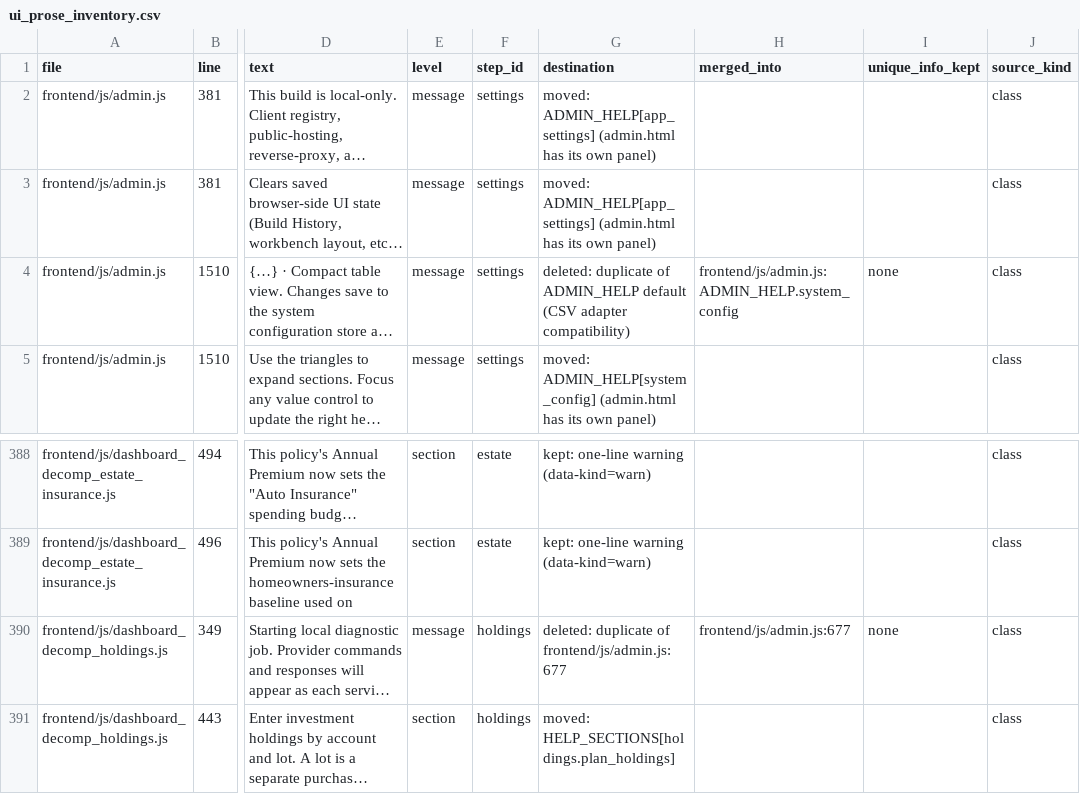
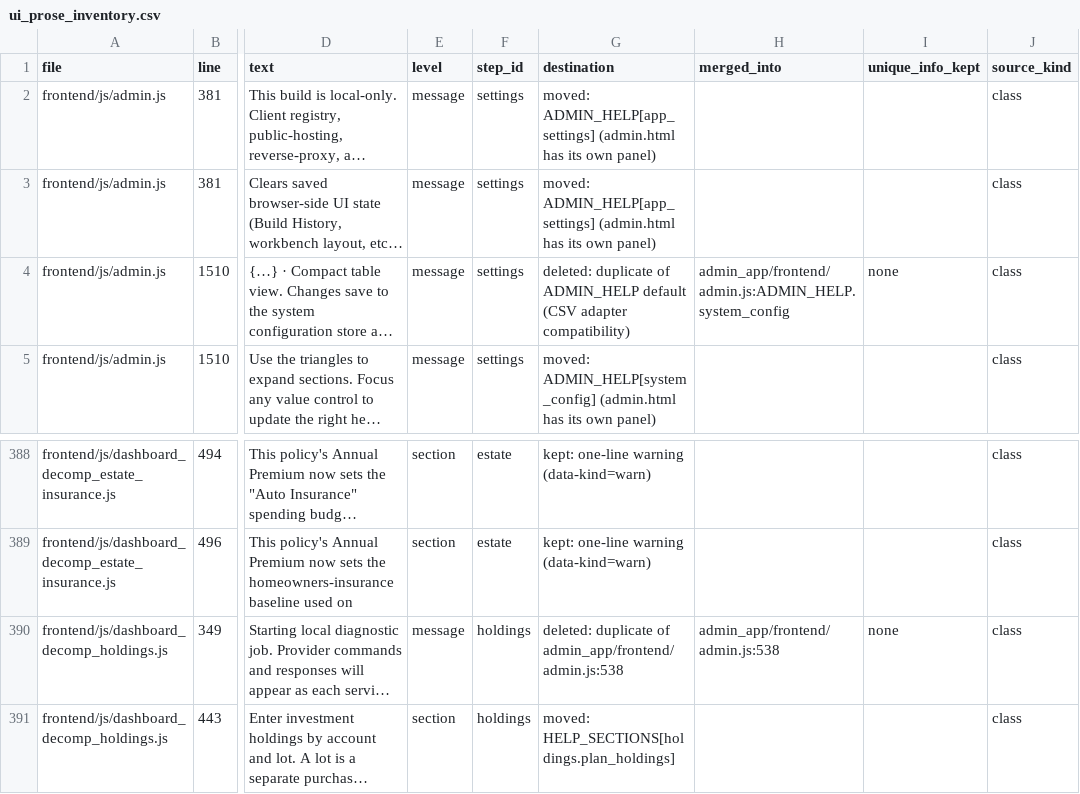
Before and after one commit to matthartzman/retirement_system, a CSV file: documentation/future/ui_prose_inventory.csv, drawn as a sheet; only a part is shown, gaps mark what is left out; long unchanged cells end in …; the diff names each change by its address in the sheet, - before the commit and + after, or states it on an @@ line.

```diff
--- a/documentation/future/ui_prose_inventory.csv
+++ b/documentation/future/ui_prose_inventory.csv
-H4 (merged_into): frontend/js/admin.js:ADMIN_HELP.system_config
+H4 (merged_into): admin_app/frontend/admin.js:ADMIN_HELP.system_config
-G390 (destination): …duplicate of frontend/js/admin.js:677
+G390 (destination): …duplicate of admin_app/frontend/admin.js:538
-H390 (merged_into): frontend/js/admin.js:677
+H390 (merged_into): admin_app/frontend/admin.js:538
```
Also changed, not shown: 40 other files.
